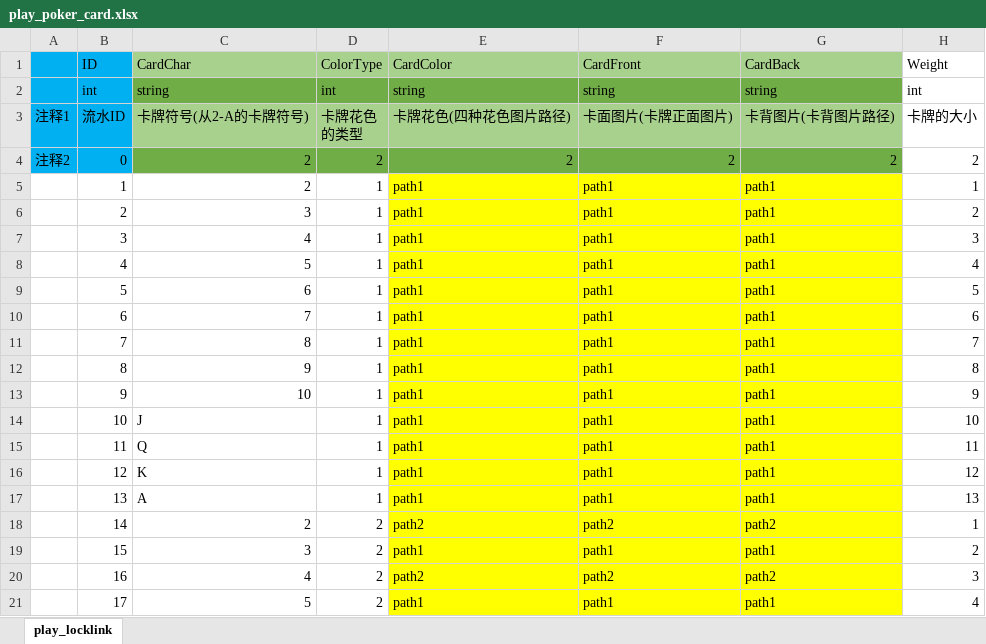
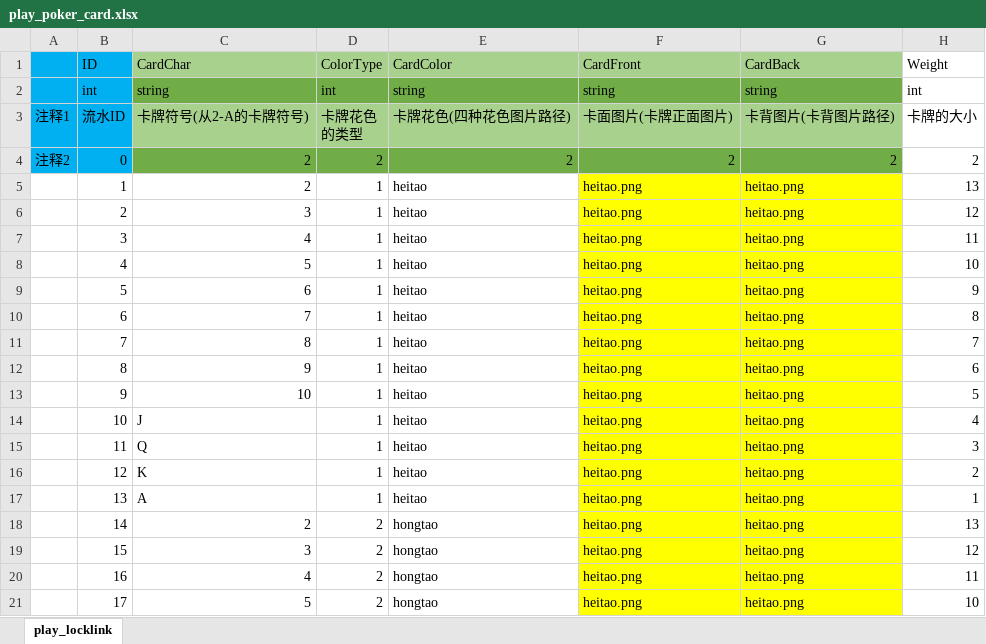
Before and after one commit to 1317230354/Poker_Play, an Excel workbook: Assets/Excel/play_poker_card.xlsx, sheet play_locklink, drawn as a sheet; only a part is shown; values as stored, in another font and other column widths than the file's, no borders; the diff covers the shown part only; the diff names each change by its address in the sheet, - before the commit and + after, or states it on an @@ line.

```diff
--- a/Assets/Excel/play_poker_card.xlsx (sheet play_locklink)
+++ b/Assets/Excel/play_poker_card.xlsx (sheet play_locklink)
-E5:E17 (CardColor): path1
+E5:E17 (CardColor): heitao
-E5:E21 fill: #FFFF00
+E5:E21 fill: none
-F5:F17 (CardFront): path1
+F5:F17 (CardFront): heitao.png
-G5:G17 (CardBack): path1
+G5:G17 (CardBack): heitao.png
-H5 (Weight): 1
+H5 (Weight): 13
-H6 (Weight): 2
+H6 (Weight): 12
-H7 (Weight): 3
+H7 (Weight): 11
-H8 (Weight): 4
+H8 (Weight): 10
-H9 (Weight): 5
+H9 (Weight): 9
-H10 (Weight): 6
+H10 (Weight): 8
-H12 (Weight): 8
+H12 (Weight): 6
-H13 (Weight): 9
+H13 (Weight): 5
-H14 (Weight): 10
+H14 (Weight): 4
-H15 (Weight): 11
+H15 (Weight): 3
-H16 (Weight): 12
+H16 (Weight): 2
-H17 (Weight): 13
+H17 (Weight): 1
-E18 (CardColor): path2
+E18 (CardColor): hongtao
-F18 (CardFront): path2
+F18 (CardFront): heitao.png
-G18 (CardBack): path2
+G18 (CardBack): heitao.png
-H18 (Weight): 1
+H18 (Weight): 13
-E19 (CardColor): path1
+E19 (CardColor): hongtao
-F19 (CardFront): path1
+F19 (CardFront): heitao.png
-G19 (CardBack): path1
+G19 (CardBack): heitao.png
-H19 (Weight): 2
+H19 (Weight): 12
-E20 (CardColor): path2
+E20 (CardColor): hongtao
-F20 (CardFront): path2
+F20 (CardFront): heitao.png
-G20 (CardBack): path2
+G20 (CardBack): heitao.png
-H20 (Weight): 3
+H20 (Weight): 11
-E21 (CardColor): path1
+E21 (CardColor): hongtao
-F21 (CardFront): path1
+F21 (CardFront): heitao.png
-G21 (CardBack): path1
+G21 (CardBack): heitao.png
-H21 (Weight): 4
+H21 (Weight): 10
```
Also changed, not shown: 137 edited cells and cell formats elsewhere in this sheet, Assets/Excel/play_poker_level.xlsx, Assets/Excel/play_poker_targetType.xlsx, 43 other files.
